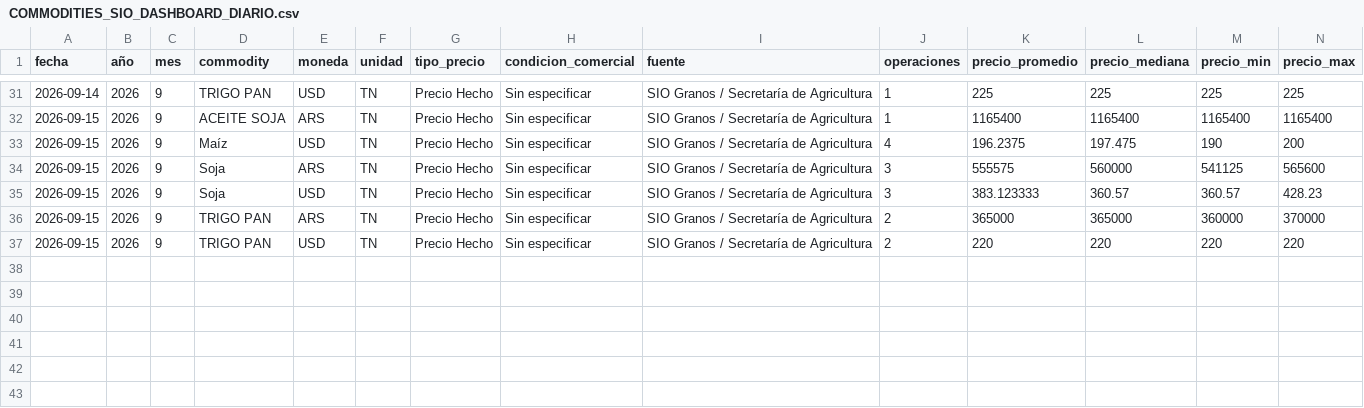
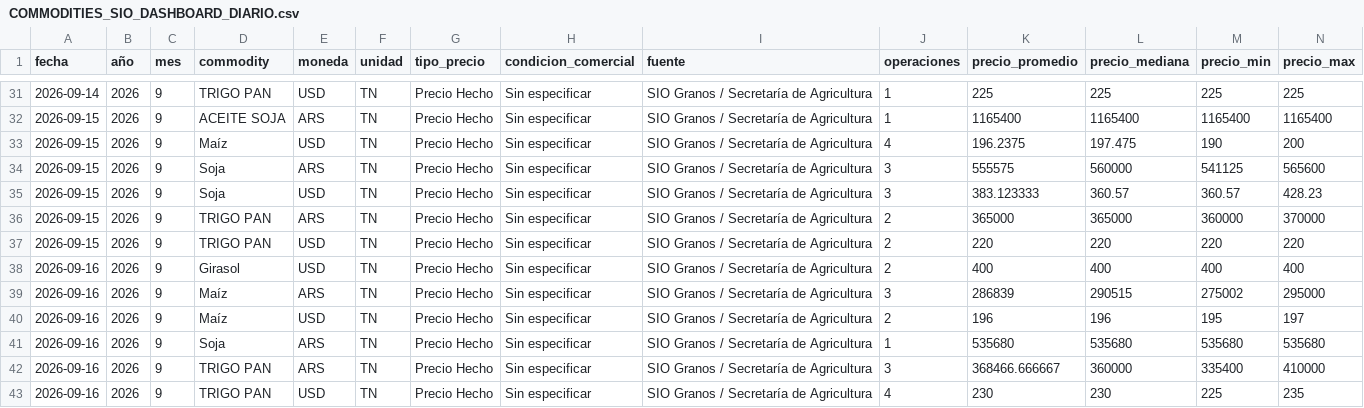
Before and after one commit to deaeconomiactes/Serie-Agricola, a CSV file: data/commodities_sio/dashboard/COMMODITIES_SIO_DASHBOARD_DIARIO.csv, drawn as a sheet; only a part is shown, gaps mark what is left out; rows hold the shown columns only; the diff names each change by its address in the sheet, - before the commit and + after, or states it on an @@ line.

```diff
--- a/data/commodities_sio/dashboard/COMMODITIES_SIO_DASHBOARD_DIARIO.csv
+++ b/data/commodities_sio/dashboard/COMMODITIES_SIO_DASHBOARD_DIARIO.csv
+row 38: 2026-09-16 | 2026 | 9 | Girasol | USD | TN | Precio Hecho | Sin especificar | SIO Granos / Secretaría de Agricultura | 2 | 400 | 400 | 400 | 400
+row 39: 2026-09-16 | 2026 | 9 | Maíz | ARS | TN | Precio Hecho | Sin especificar | SIO Granos / Secretaría de Agricultura | 3 | 286839 | 290515 | 275002 | 295000
+row 40: 2026-09-16 | 2026 | 9 | Maíz | USD | TN | Precio Hecho | Sin especificar | SIO Granos / Secretaría de Agricultura | 2 | 196 | 196 | 195 | 197
+row 41: 2026-09-16 | 2026 | 9 | Soja | ARS | TN | Precio Hecho | Sin especificar | SIO Granos / Secretaría de Agricultura | 1 | 535680 | 535680 | 535680 | 535680
+row 42: 2026-09-16 | 2026 | 9 | TRIGO PAN | ARS | TN | Precio Hecho | Sin especificar | SIO Granos / Secretaría de Agricultura | 3 | 368466.666667 | 360000 | 335400 | 410000
+row 43: 2026-09-16 | 2026 | 9 | TRIGO PAN | USD | TN | Precio Hecho | Sin especificar | SIO Granos / Secretaría de Agricultura | 4 | 230 | 230 | 225 | 235
```
Also changed, not shown: data/commodities_sio/dashboard/COMMODITIES_SIO_DASHBOARD_MENSUAL.csv, data/commodities_sio/dashboard/COMMODITIES_SIO_DASHBOARD_RESUMEN.csv, 5 other files.
